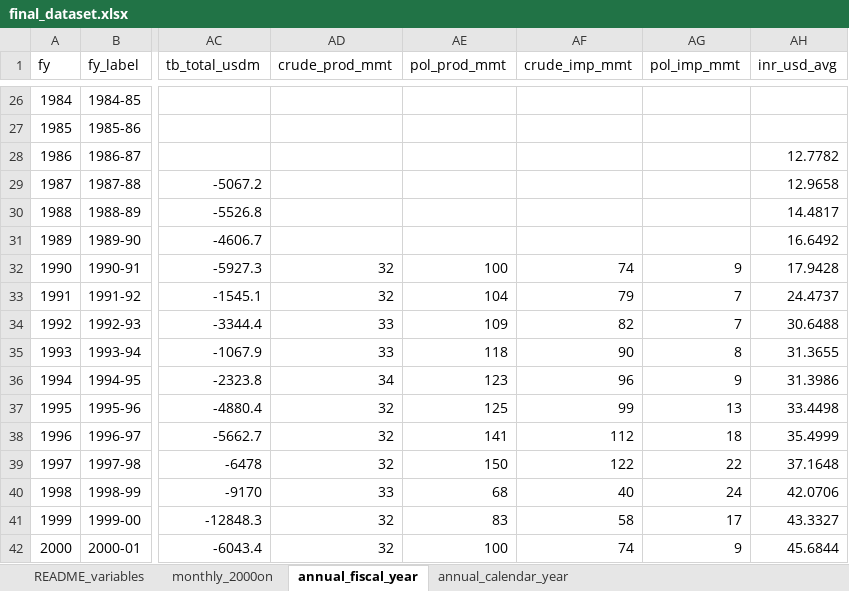
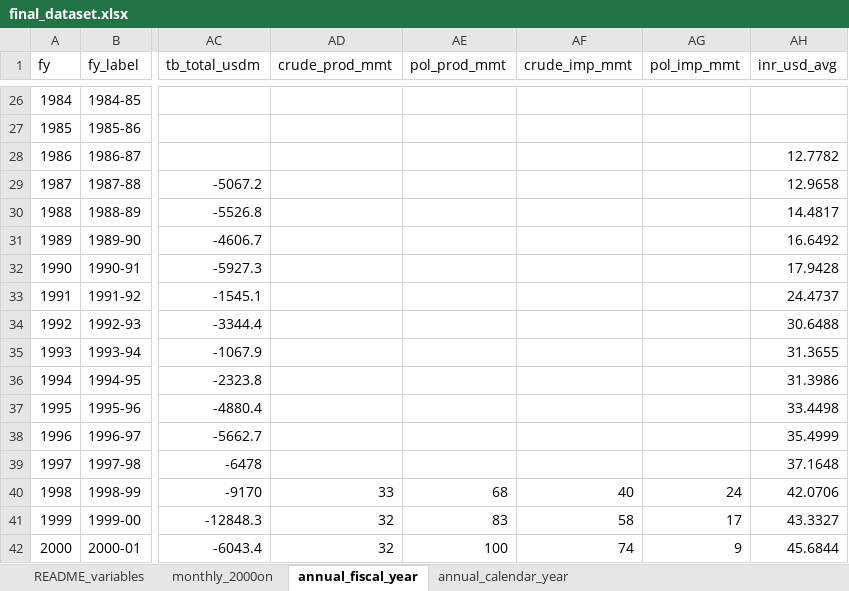
Before and after one commit to Rehan2424/Oil-Price-Shocks-and-India-s-Terms-of-Trade-An-Empirical-Assessment, an Excel workbook: data/processed/final_dataset.xlsx, sheet annual_fiscal_year, drawn as a sheet; only a part is shown, gaps mark what is left out; values as stored, in another font and other column widths than the file's, no borders; the diff names each change by its address in the sheet, - before the commit and + after, or states it on an @@ line.

```diff
--- a/data/processed/final_dataset.xlsx (sheet annual_fiscal_year)
+++ b/data/processed/final_dataset.xlsx (sheet annual_fiscal_year)
-AD32:AD33 (crude_prod_mmt): 32
+AD32:AD33 (crude_prod_mmt): (empty)
-AE32 (pol_prod_mmt): 100
+AE32 (pol_prod_mmt): (empty)
-AF32 (crude_imp_mmt): 74
+AF32 (crude_imp_mmt): (empty)
-AG32 (pol_imp_mmt): 9
+AG32 (pol_imp_mmt): (empty)
-AE33 (pol_prod_mmt): 104
+AE33 (pol_prod_mmt): (empty)
-AF33 (crude_imp_mmt): 79
+AF33 (crude_imp_mmt): (empty)
-AG33:AG34 (pol_imp_mmt): 7
+AG33:AG34 (pol_imp_mmt): (empty)
-AD34:AD35 (crude_prod_mmt): 33
+AD34:AD35 (crude_prod_mmt): (empty)
-AE34 (pol_prod_mmt): 109
+AE34 (pol_prod_mmt): (empty)
-AF34 (crude_imp_mmt): 82
+AF34 (crude_imp_mmt): (empty)
-AE35 (pol_prod_mmt): 118
+AE35 (pol_prod_mmt): (empty)
-AF35 (crude_imp_mmt): 90
+AF35 (crude_imp_mmt): (empty)
-AG35 (pol_imp_mmt): 8
+AG35 (pol_imp_mmt): (empty)
-AD36 (crude_prod_mmt): 34
+AD36 (crude_prod_mmt): (empty)
-AE36 (pol_prod_mmt): 123
+AE36 (pol_prod_mmt): (empty)
-AF36 (crude_imp_mmt): 96
+AF36 (crude_imp_mmt): (empty)
-AG36 (pol_imp_mmt): 9
+AG36 (pol_imp_mmt): (empty)
-AD37:AD39 (crude_prod_mmt): 32
+AD37:AD39 (crude_prod_mmt): (empty)
-AE37 (pol_prod_mmt): 125
+AE37 (pol_prod_mmt): (empty)
-AF37 (crude_imp_mmt): 99
+AF37 (crude_imp_mmt): (empty)
-AG37 (pol_imp_mmt): 13
+AG37 (pol_imp_mmt): (empty)
-AE38 (pol_prod_mmt): 141
+AE38 (pol_prod_mmt): (empty)
-AF38 (crude_imp_mmt): 112
+AF38 (crude_imp_mmt): (empty)
-AG38 (pol_imp_mmt): 18
+AG38 (pol_imp_mmt): (empty)
-AE39 (pol_prod_mmt): 150
+AE39 (pol_prod_mmt): (empty)
-AF39 (crude_imp_mmt): 122
+AF39 (crude_imp_mmt): (empty)
-AG39 (pol_imp_mmt): 22
+AG39 (pol_imp_mmt): (empty)
```
Also changed, not shown: 51 other files.
